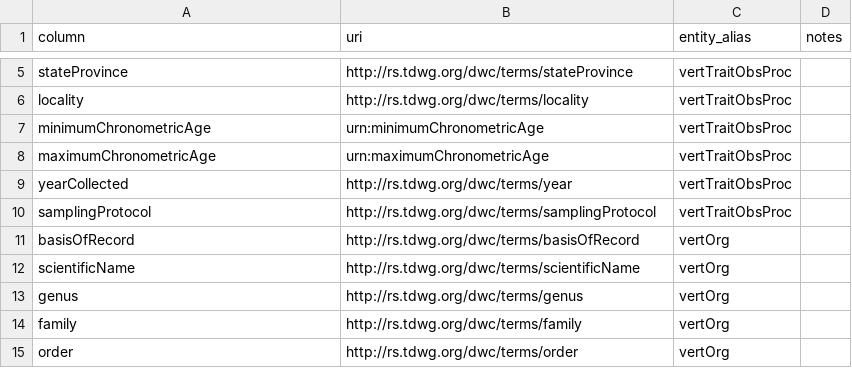
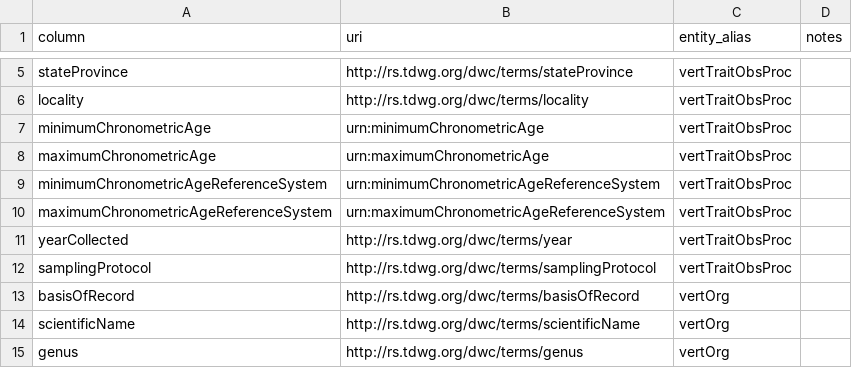
Before and after one commit to futres/fovt-data-pipeline, a CSV file: config/mapping.csv, drawn as a sheet; only a part is shown, gaps mark what is left out; the shorter side is filled out with more unchanged rows; the diff names each change by its address in the sheet, - before the commit and + after, or states it on an @@ line.

Commit message:
updating chronometricAgeReferenceSystem in fetch and loader

```diff
--- a/config/mapping.csv
+++ b/config/mapping.csv
+row 9: minimumChronometricAgeReferenceSystem | urn:minimumChronometricAgeReferenceSystem | vertTraitObsProc
+row 10: maximumChronometricAgeReferenceSystem | urn:maximumChronometricAgeReferenceSystem | vertTraitObsProc
```
Also changed, not shown: 3 other files.
